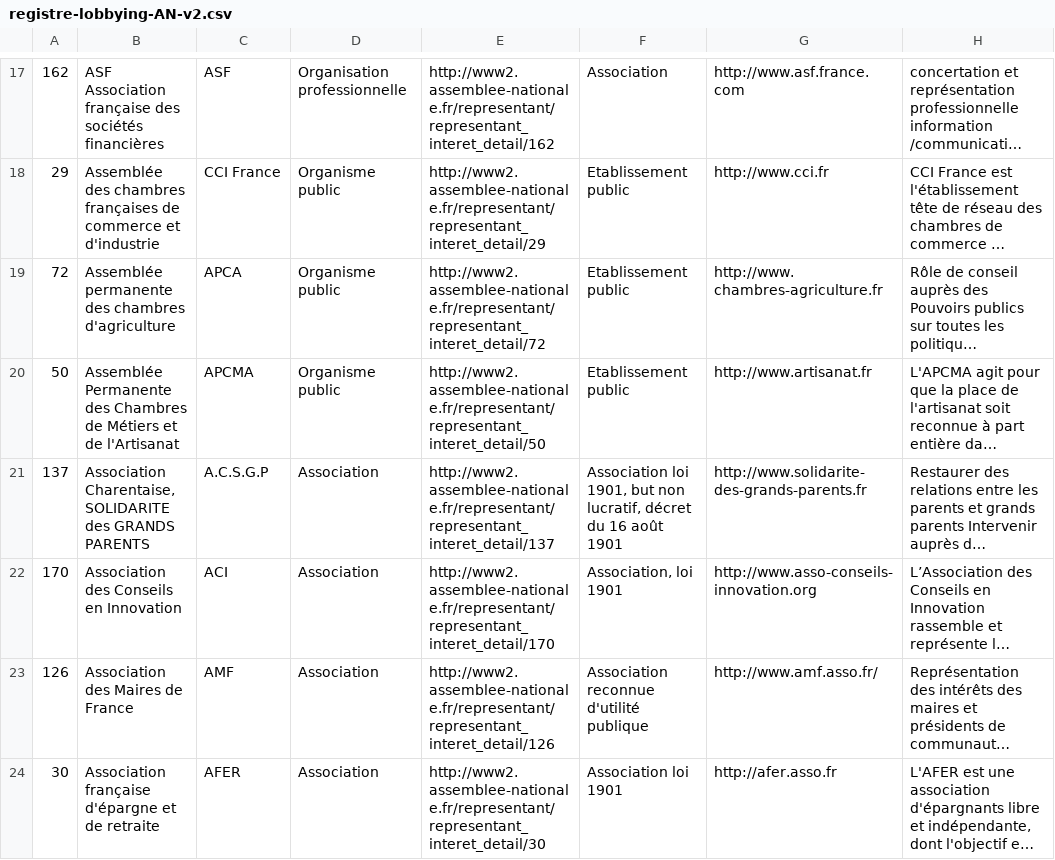
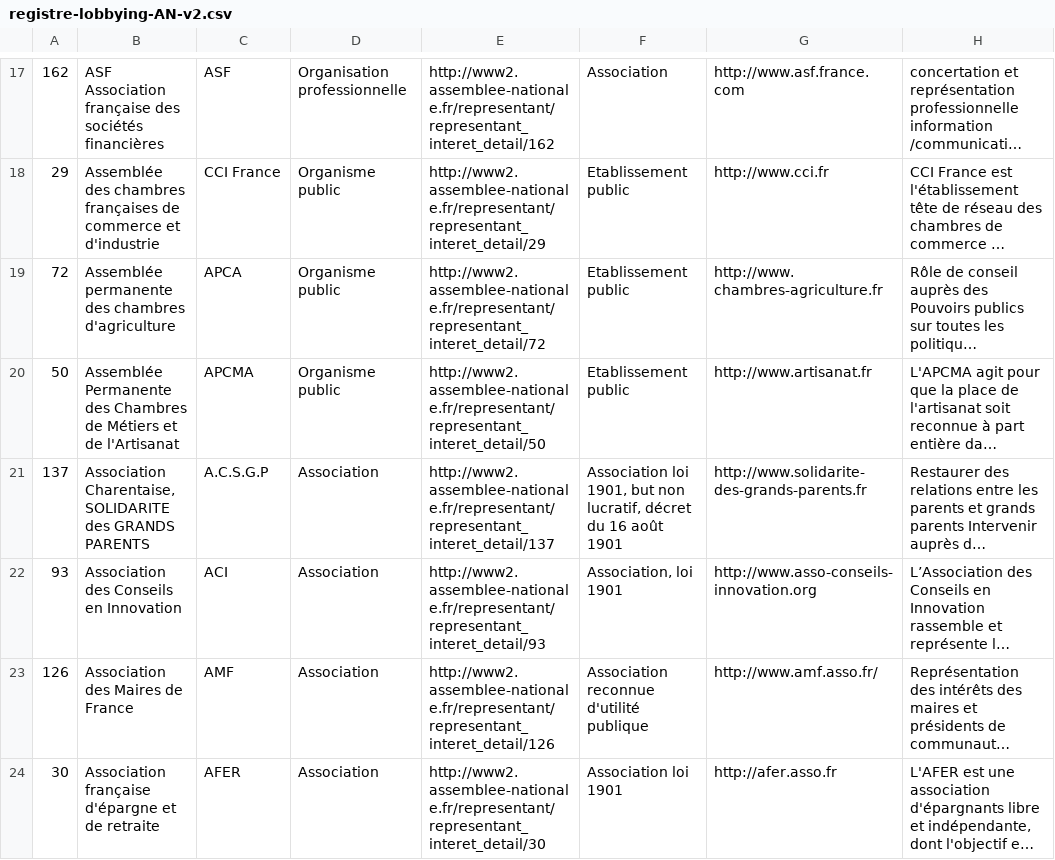
Before and after one commit to regardscitoyens/registres-lobbying, a CSV file: data/registre-lobbying-AN-v2.csv, drawn as a sheet; only a part is shown, gaps mark what is left out; long unchanged cells end in …; the diff names each change by its address in the sheet, - before the commit and + after, or states it on an @@ line.

Commit message:
update registre

```diff
--- a/data/registre-lobbying-AN-v2.csv
+++ b/data/registre-lobbying-AN-v2.csv
-A22: 170
+A22: 93
-E22: http://www2.assemblee-nationale.fr/representant/representant_interet_detail/170
+E22: http://www2.assemblee-nationale.fr/representant/representant_interet_detail/93
```
Also changed, not shown: 2 other files.
